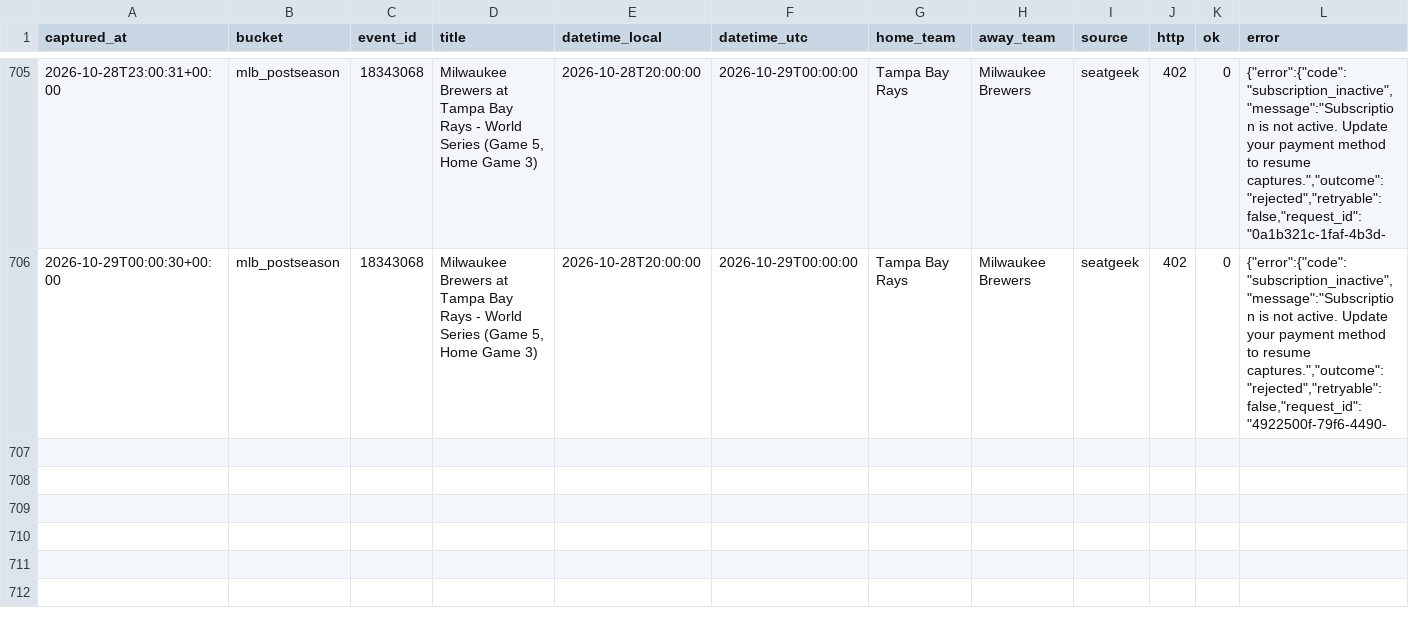
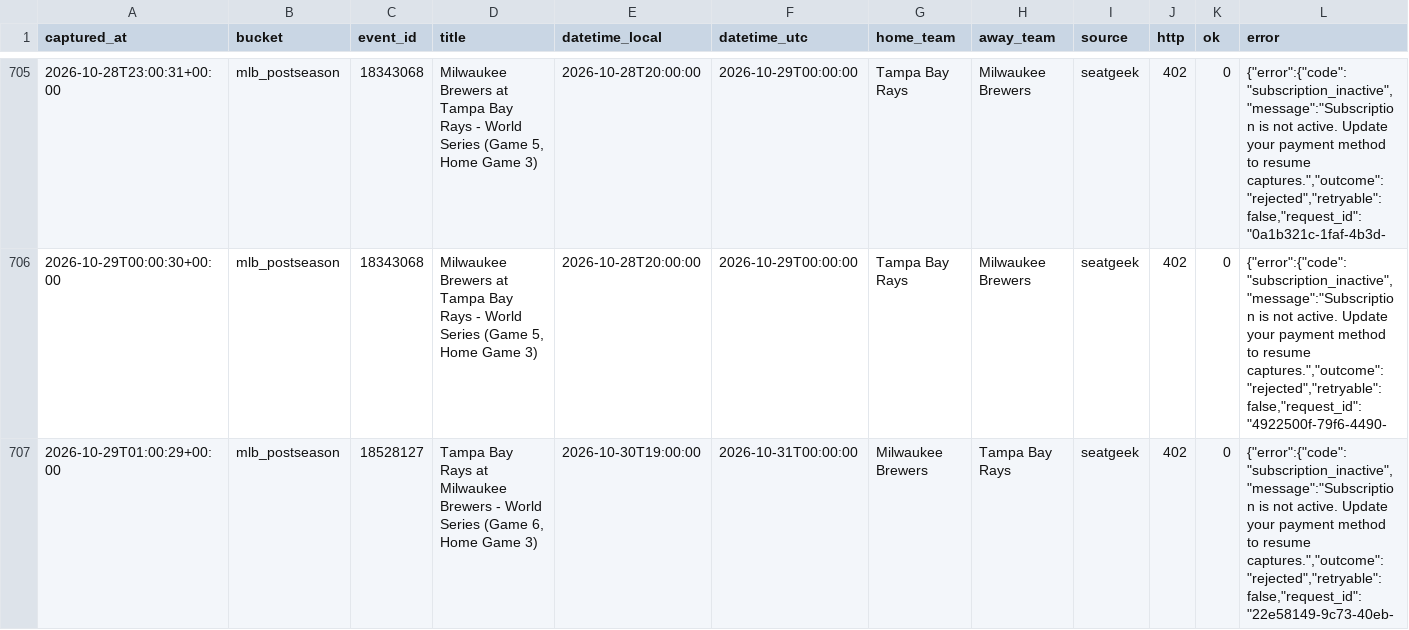
Before and after one commit to schwartzmichael36-create/pricing-october, a CSV file: data/captures.v2.csv, drawn as a sheet; only a part is shown, gaps mark what is left out; rows hold the shown columns only; the diff names each change by its address in the sheet, - before the commit and + after, or states it on an @@ line.

```diff
--- a/data/captures.v2.csv
+++ b/data/captures.v2.csv
+row 707: 2026-10-29T01:00:29+00:00 | mlb_postseason | 18528127 | Tampa Bay Rays at Milwaukee Brewers - World Series (Game 6, Home Game 3) | 2026-10-30T19:00:00 | 2026-10-31T00:00:00 | Milwaukee Brewers | Tampa Bay Rays | seatgeek | 402 | 0 | {"error":{"code":"subscription_inactive","message":"Subscription is not active. Update your payment method to resume captures.","outcome":"rejected","retryable":false,"request_id":"22e58149-9c73-40eb-
```
Also changed, not shown: 2 other files.
